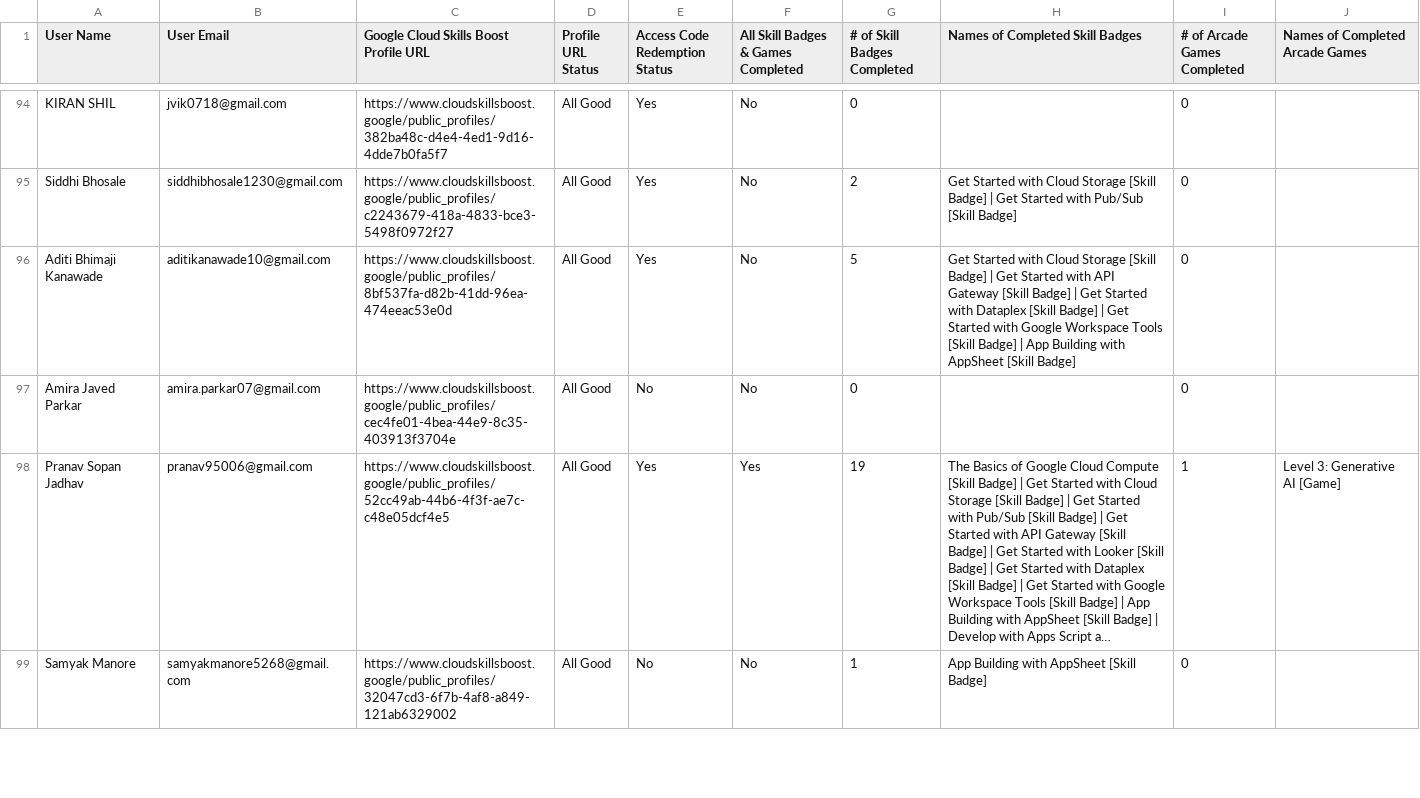
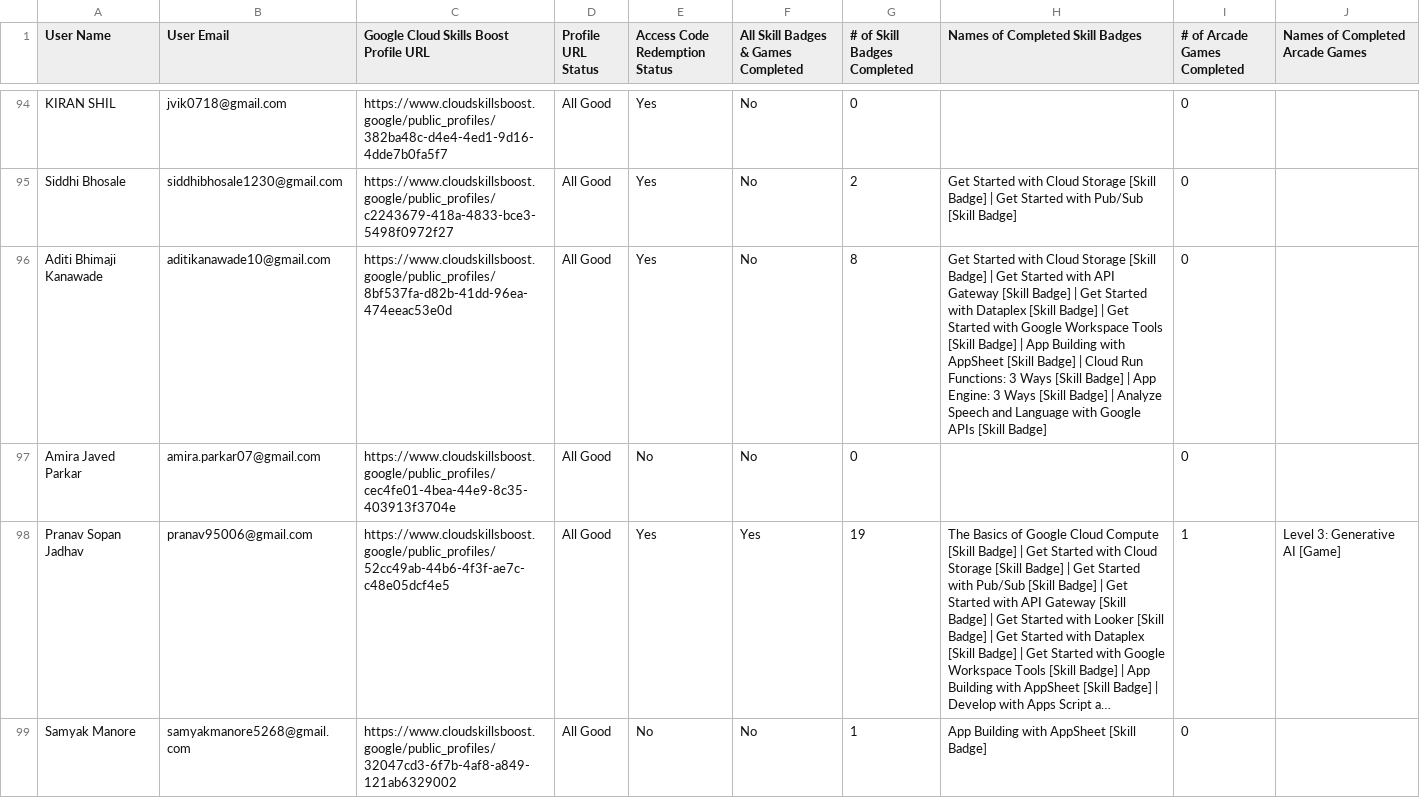
Before and after one commit to VinitSurve/GenAi-Leaderboard-, a CSV file: data/Bharati Vidyapeeth's Department of Management Studies - Navi Mumbai, India [16 Oct].csv, drawn as a sheet; only a part is shown, gaps mark what is left out; long unchanged cells end in …; the diff covers the shown part only.

```diff
--- a/data/Bharati Vidyapeeth's Department of Management Studies - Navi Mumbai, India [16 Oct].csv
+++ b/data/Bharati Vidyapeeth's Department of Management Studies - Navi Mumbai, India [16 Oct].csv
@@ -95,3 +95,3 @@ KIRAN SHIL	jvik0718@gmail.com	https://www.cloudskillsboost.google/public_profile
 Siddhi Bhosale	siddhibhosale1230@gmail.com	https://www.cloudskillsboost.google/public_profiles/c2243679-418a-4833-bce3-5498f0972f27	All Good	Yes	No	2	Get Started with Cloud Storage [Skill Badge] | Get Started with Pub/Sub [Skill Badge]	0	
-Aditi Bhimaji Kanawade	aditikanawade10@gmail.com	https://www.cloudskillsboost.google/public_profiles/8bf537fa-d82b-41dd-96ea-474eeac53e0d	All Good	Yes	No	5	Get Started with Cloud Storage [Skill Badge] | Get Started with API Gateway [Skill Badge] | Get Started with Dataplex [Skill Badge] | Get Started with Google Workspace Tools [Skill Badge] | App Building with AppSheet [Skill Badge]	0	
+Aditi Bhimaji Kanawade	aditikanawade10@gmail.com	https://www.cloudskillsboost.google/public_profiles/8bf537fa-d82b-41dd-96ea-474eeac53e0d	All Good	Yes	No	8	Get Started with Cloud Storage [Skill Badge] | Get Started with API Gateway [Skill Badge] | Get Started with Dataplex [Skill Badge] | Get Started with Google Workspace Tools [Skill Badge] | App Building with AppSheet [Skill Badge] | Cloud Run Functions: 3 Ways [Skill Badge] | App Engine: 3 Ways [Skill Badge] | Analyze Speech and Language with Google APIs [Skill Badge]	0	
 Amira Javed Parkar	amira.parkar07@gmail.com	https://www.cloudskillsboost.google/public_profiles/cec4fe01-4bea-44e9-8c35-403913f3704e	All Good	No	No	0		0	
```
Also changed, not shown: 43 edited cells elsewhere in this file, 4 other files.
